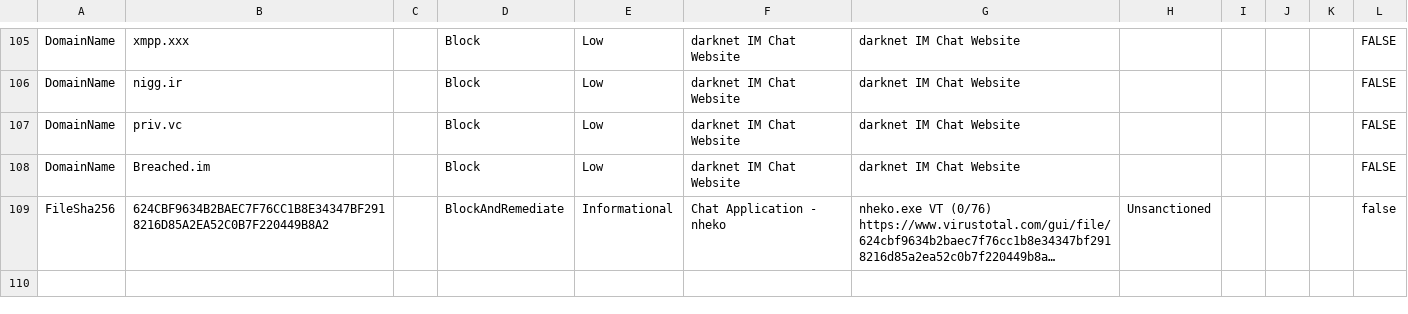
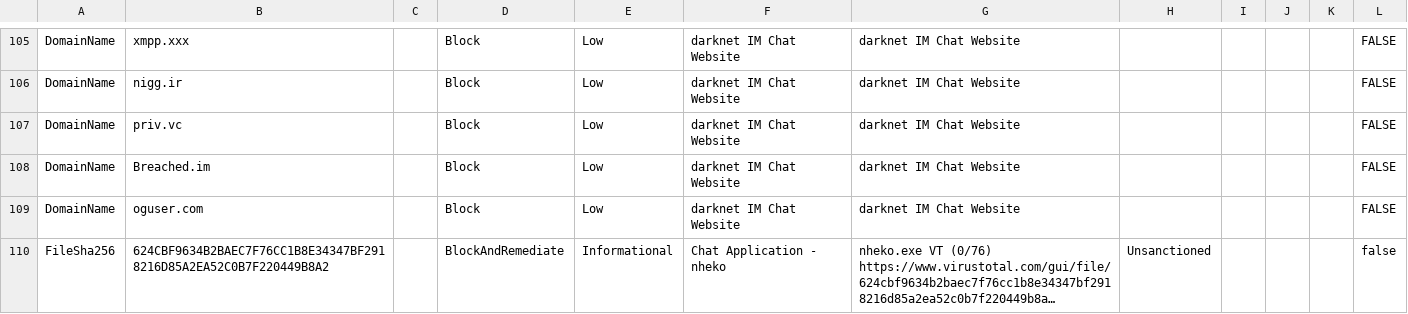
Before and after one commit to jkerai1/SoftwareCertificates, a CSV file: Bulk-IOC-CSVs/ChatSites.csv, drawn as a sheet; only a part is shown, gaps mark what is left out; long unchanged cells end in …; the diff names each change by its address in the sheet, - before the commit and + after, or states it on an @@ line.

Commit message:
Update ChatSites.csv

```diff
--- a/Bulk-IOC-CSVs/ChatSites.csv
+++ b/Bulk-IOC-CSVs/ChatSites.csv
+row 109: DomainName | oguser.com |  | Block | Low | darknet IM Chat Website | darknet IM Chat Website |  |  |  |  | FALSE
```
